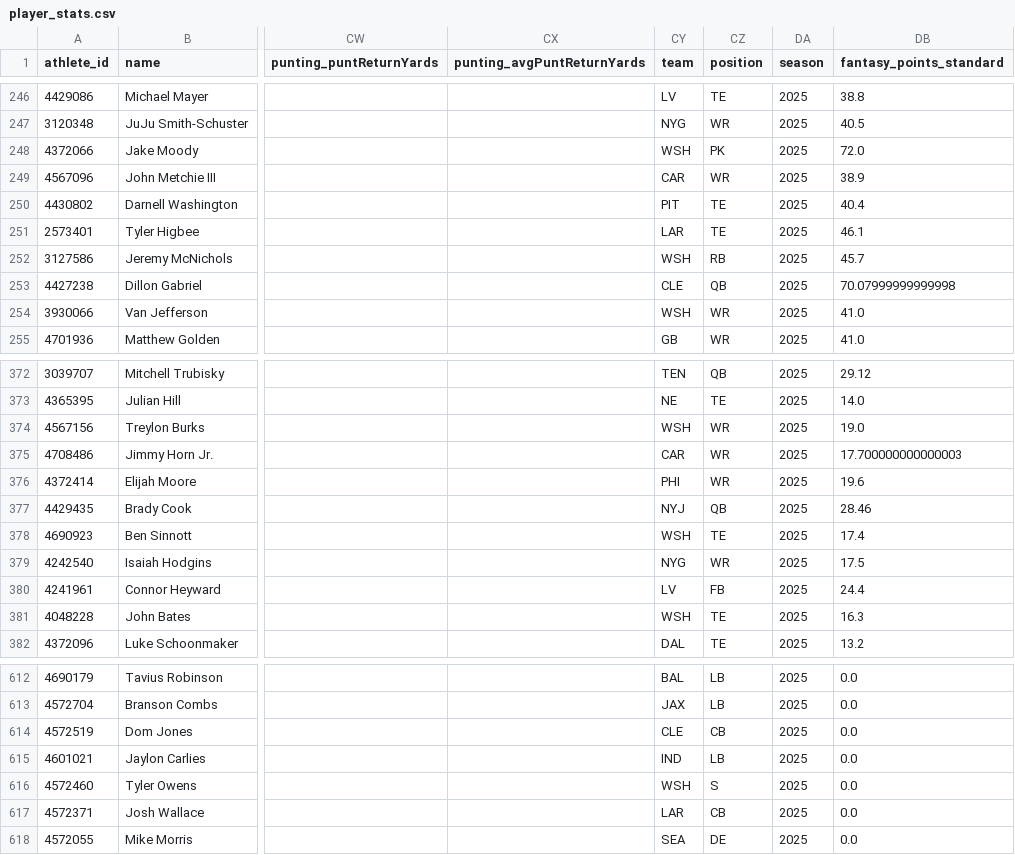
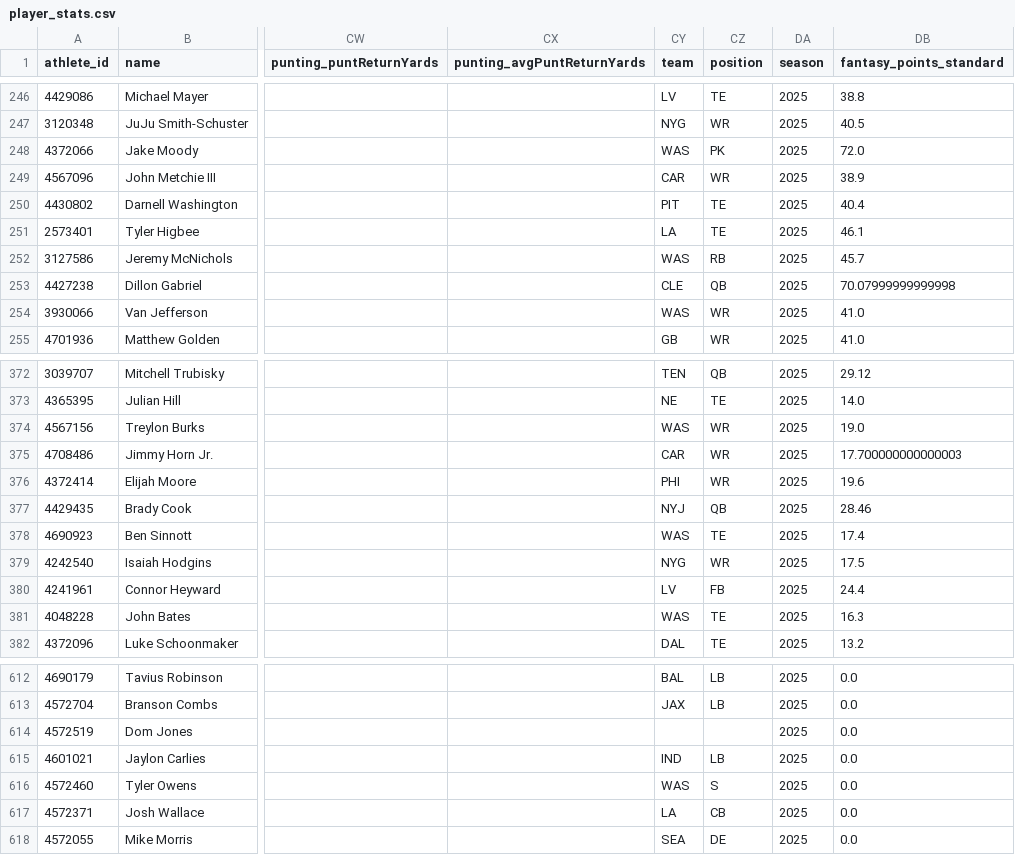
Before and after one commit to alexbrogan10/nfldatatableauproject, a CSV file: data/processed/player_stats.csv, drawn as a sheet; only a part is shown, gaps mark what is left out; the diff covers the shown part only; the diff names each change by its address in the sheet, - before the commit and + after, or states it on an @@ line.

Commit message:
Add Tableau starter workbook, team reference table, and data dictionary
- Normalize team abbreviations (ESPN LAR/WSH -> nflverse LA/WAS) so `team`
  is a consistent join key across every processed CSV
- Add teams.csv (full name/conference/division lookup) and
  player_stats_data_dictionary.csv (column descriptions)
- Generate NFL_Dashboard_Starter.twb, a Tableau workbook with all five CSVs
  pre-connected and typed, via a new build_tableau_workbook.py script
- Expand the Tableau guide with ready-to-paste calculated field formulas

```diff
--- a/data/processed/player_stats.csv
+++ b/data/processed/player_stats.csv
-CY248 (team): WSH
+CY248 (team): WAS
-CY251 (team): LAR
+CY251 (team): LA
-CY252 (team): WSH
+CY252 (team): WAS
-CY254 (team): WSH
+CY254 (team): WAS
-CY374 (team): WSH
+CY374 (team): WAS
-CY378 (team): WSH
+CY378 (team): WAS
-CY381 (team): WSH
+CY381 (team): WAS
-CY614 (team): CLE
+CY614 (team): (empty)
-CZ614 (position): CB
+CZ614 (position): (empty)
-CY616 (team): WSH
+CY616 (team): WAS
-CY617 (team): LAR
+CY617 (team): LA
```
Also changed, not shown: 117 edited cells elsewhere in this file, 8 other files.
